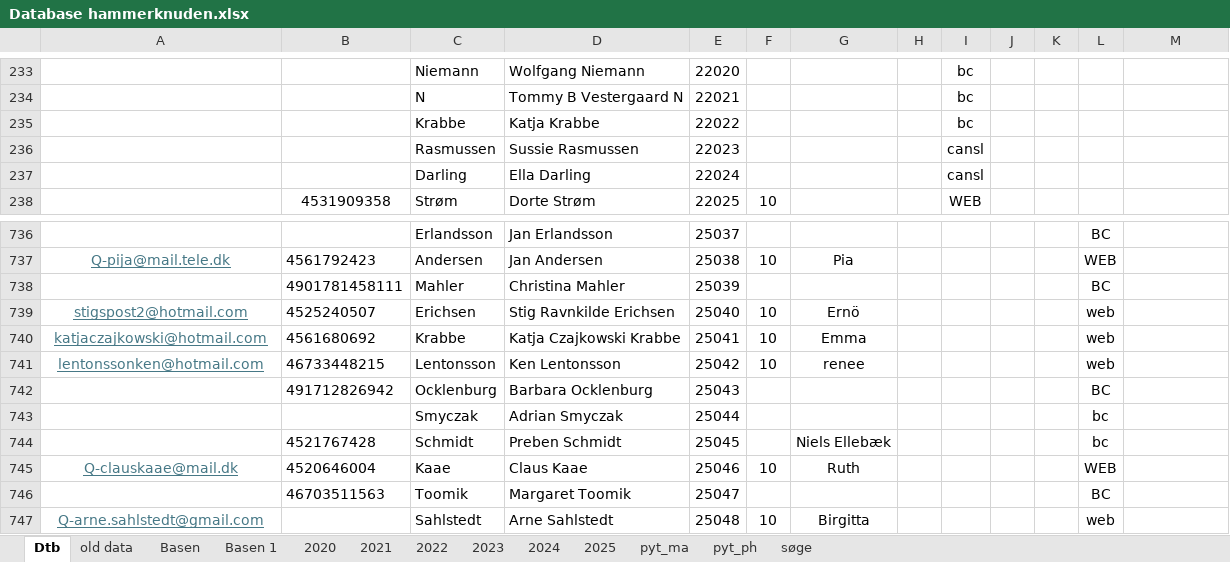
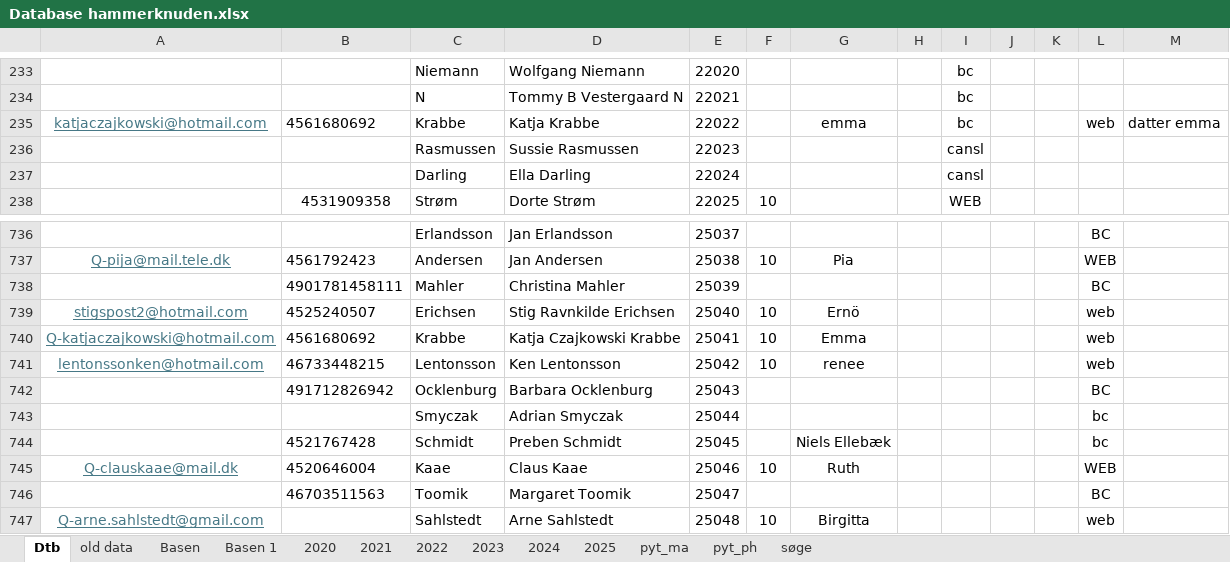
Before and after one commit to Hammerknuden/HK-portal10, an Excel workbook: Database hammerknuden.xlsx, sheet Dtb, drawn as a sheet; only a part is shown, gaps mark what is left out; values as stored, in another font and other column widths than the file's, no borders; removed rows and columns are numbered as before the commit, all else as after; the diff names each change by its address in the sheet, - before the commit and + after, or states it on an @@ line.

Commit message:
dtb update 12 okt 25

```diff
--- a/Database hammerknuden.xlsx (sheet Dtb)
+++ b/Database hammerknuden.xlsx (sheet Dtb)
-row 235:  |  | Krabbe | Katja Krabbe | 22022 |  |  |  | bc
+row 235: katjaczajkowski@hotmail.com | 4561680692 | Krabbe | Katja Krabbe | 22022 |  | emma |  | bc |  |  | web | datter emma
-A740: katjaczajkowski@hotmail.com
+A740: Q-katjaczajkowski@hotmail.com
```
